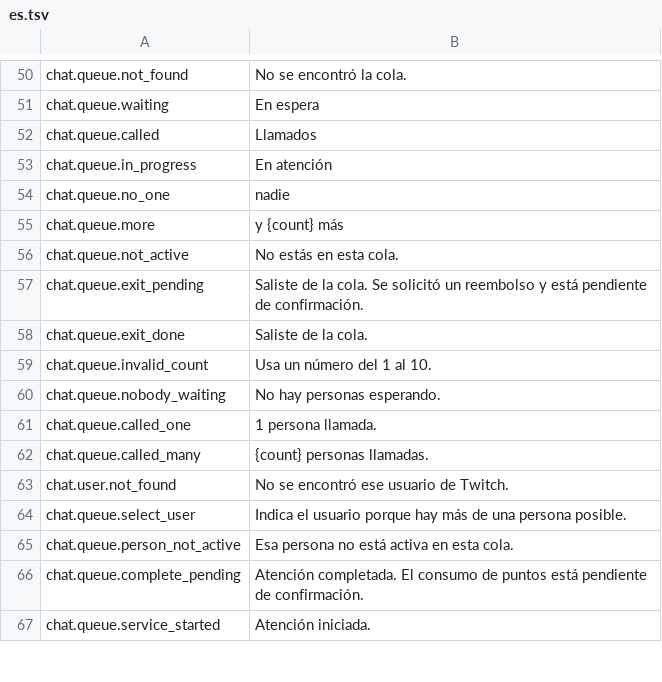
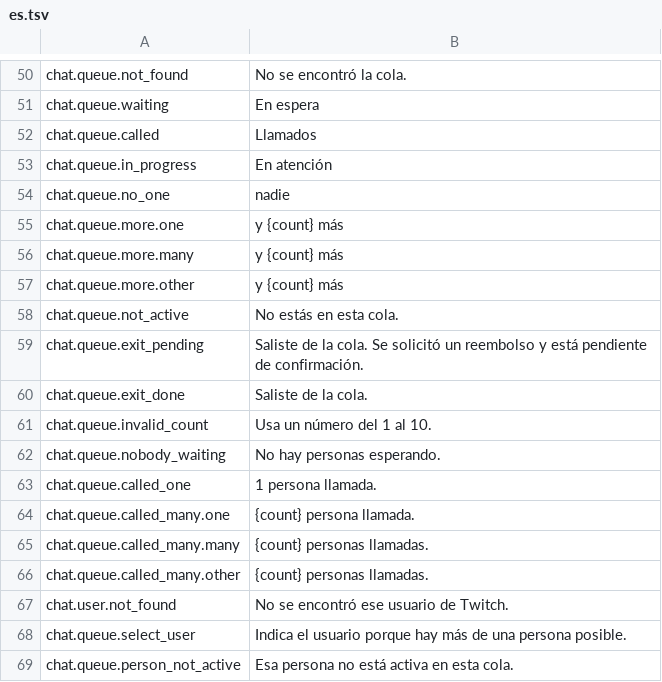
Before and after one commit to gustavo8000br/subarushogun_gi_twich_bot, a TSV file: apps/web/localization/catalogs/chat/es.tsv, drawn as a sheet; only a part is shown, gaps mark what is left out; the shorter side is filled out with more unchanged rows.

```diff
--- a/apps/web/localization/catalogs/chat/es.tsv
+++ b/apps/web/localization/catalogs/chat/es.tsv
@@ -54,3 +54,5 @@ chat.queue.in_progress	En atención
 chat.queue.no_one	nadie
-chat.queue.more	 y {count} más
+chat.queue.more.one	 y {count} más
+chat.queue.more.many	 y {count} más
+chat.queue.more.other	 y {count} más
 chat.queue.not_active	No estás en esta cola.
@@ -61,3 +63,5 @@ chat.queue.nobody_waiting	No hay personas esperando.
 chat.queue.called_one	1 persona llamada.
-chat.queue.called_many	{count} personas llamadas.
+chat.queue.called_many.one	{count} persona llamada.
+chat.queue.called_many.many	{count} personas llamadas.
+chat.queue.called_many.other	{count} personas llamadas.
 chat.user.not_found	No se encontró ese usuario de Twitch.
```
Also changed, not shown: apps/web/localization/catalogs/chat/en.tsv, apps/web/localization/catalogs/chat/pt-BR.tsv, 43 other files.
